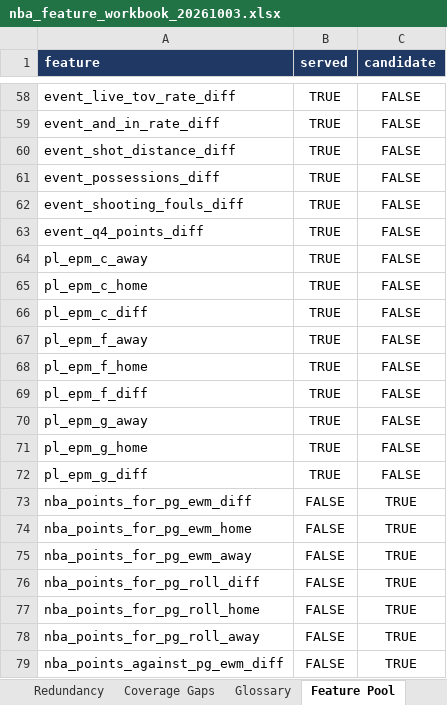
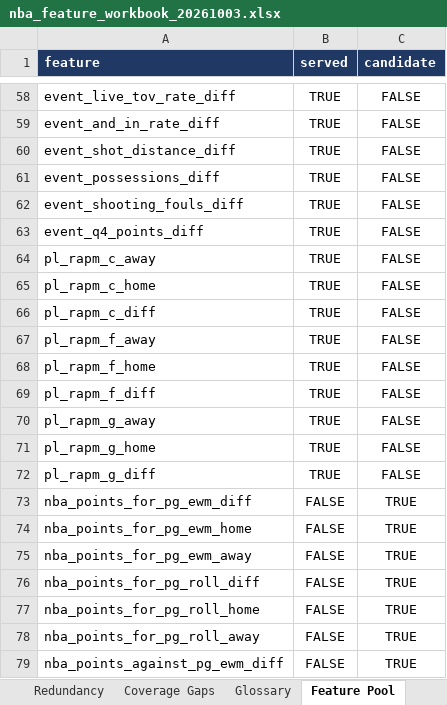
Before and after one commit to andrewkemmer/sports_prediction_model, an Excel workbook: nba-backend/data_delivery/nba_feature_workbook_20261003.xlsx, sheet Feature Pool, drawn as a sheet; only a part is shown, gaps mark what is left out; values as stored, in another font and other column widths than the file's, no borders; the diff names each change by its address in the sheet, - before the commit and + after, or states it on an @@ line.

```diff
--- a/nba-backend/data_delivery/nba_feature_workbook_20261003.xlsx (sheet Feature Pool)
+++ b/nba-backend/data_delivery/nba_feature_workbook_20261003.xlsx (sheet Feature Pool)
-A64 (feature): pl_epm_c_away
+A64 (feature): pl_rapm_c_away
-A65 (feature): pl_epm_c_home
+A65 (feature): pl_rapm_c_home
-A66 (feature): pl_epm_c_diff
+A66 (feature): pl_rapm_c_diff
-A67 (feature): pl_epm_f_away
+A67 (feature): pl_rapm_f_away
-A68 (feature): pl_epm_f_home
+A68 (feature): pl_rapm_f_home
-A69 (feature): pl_epm_f_diff
+A69 (feature): pl_rapm_f_diff
-A70 (feature): pl_epm_g_away
+A70 (feature): pl_rapm_g_away
-A71 (feature): pl_epm_g_home
+A71 (feature): pl_rapm_g_home
-A72 (feature): pl_epm_g_diff
+A72 (feature): pl_rapm_g_diff
```
Also changed, not shown: sheet Production (71), sheet All Features (Master), sheet Glossary, sheet Summary, sheet README, sheet Coverage Gaps, 25 other files.
